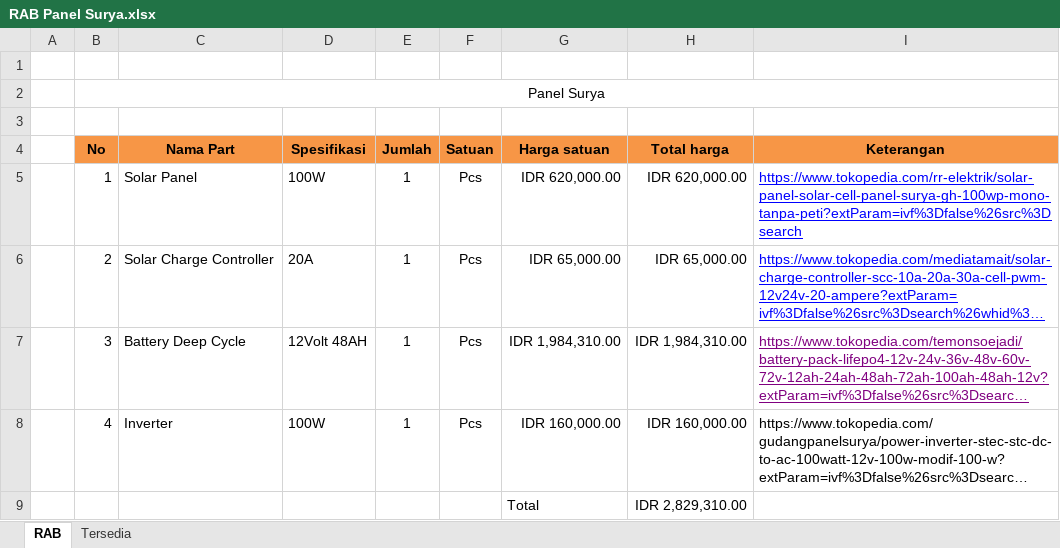
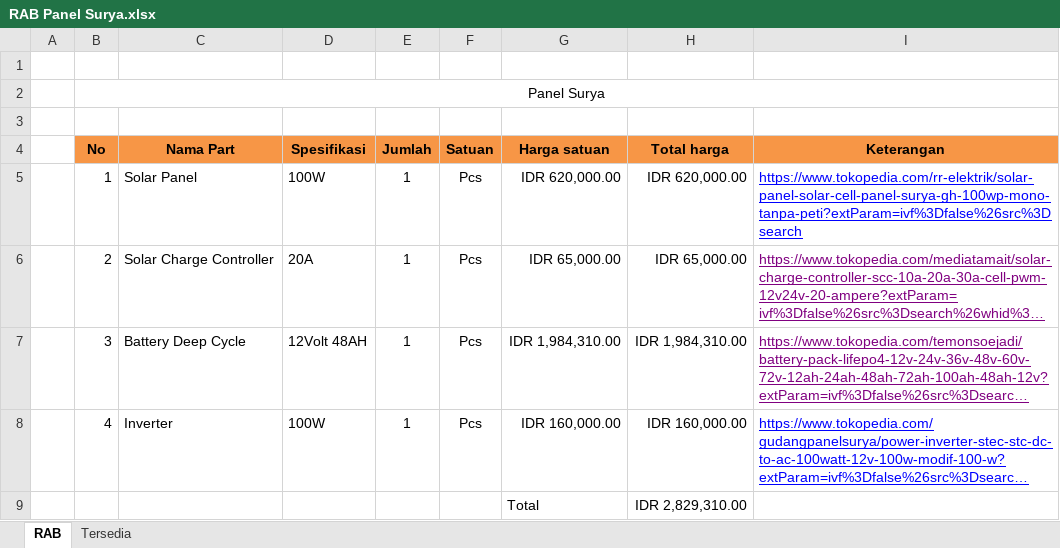
Before and after one commit to Nuur-R/Belajar-Panel-Surya, an Excel workbook: RAB Panel Surya.xlsx, sheet RAB, drawn as a sheet; long unchanged cells end in …; values as stored, in another font and other column widths than the file's, no borders; the diff names each change by its address in the sheet, - before the commit and + after, or states it on an @@ line.

```diff
--- a/RAB Panel Surya.xlsx (sheet RAB)
+++ b/RAB Panel Surya.xlsx (sheet RAB)
-I6 text colour: #0000FF
+I6 text colour: #800080
@@ I8 underline: off → on, text colour: black → #0000FF @@
```
Also changed, not shown: 1 other file.
